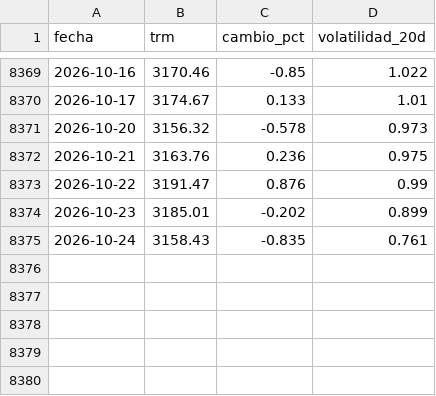
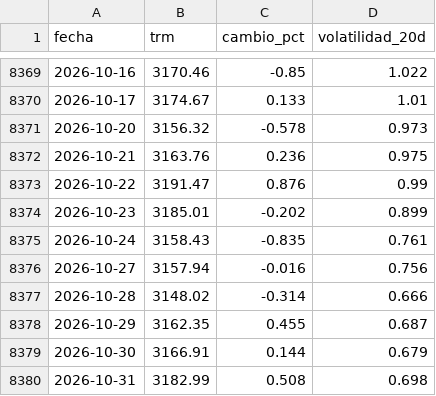
Before and after one commit to KevinMoya200/trm-colombia-pipeline, a CSV file: output/trm_volatilidad.csv, drawn as a sheet; only a part is shown, gaps mark what is left out.

```diff
--- a/output/trm_volatilidad.csv
+++ b/output/trm_volatilidad.csv
@@ -8375 +8375,6 @@ fecha,trm,cambio_pct,volatilidad_20d
 2026-10-24,3158.43,-0.835,0.761
+2026-10-27,3157.94,-0.016,0.756
+2026-10-28,3148.02,-0.314,0.666
+2026-10-29,3162.35,0.455,0.687
+2026-10-30,3166.91,0.144,0.679
+2026-10-31,3182.99,0.508,0.698
```
Also changed, not shown: output/trm_mensual.csv, 3 other files.
